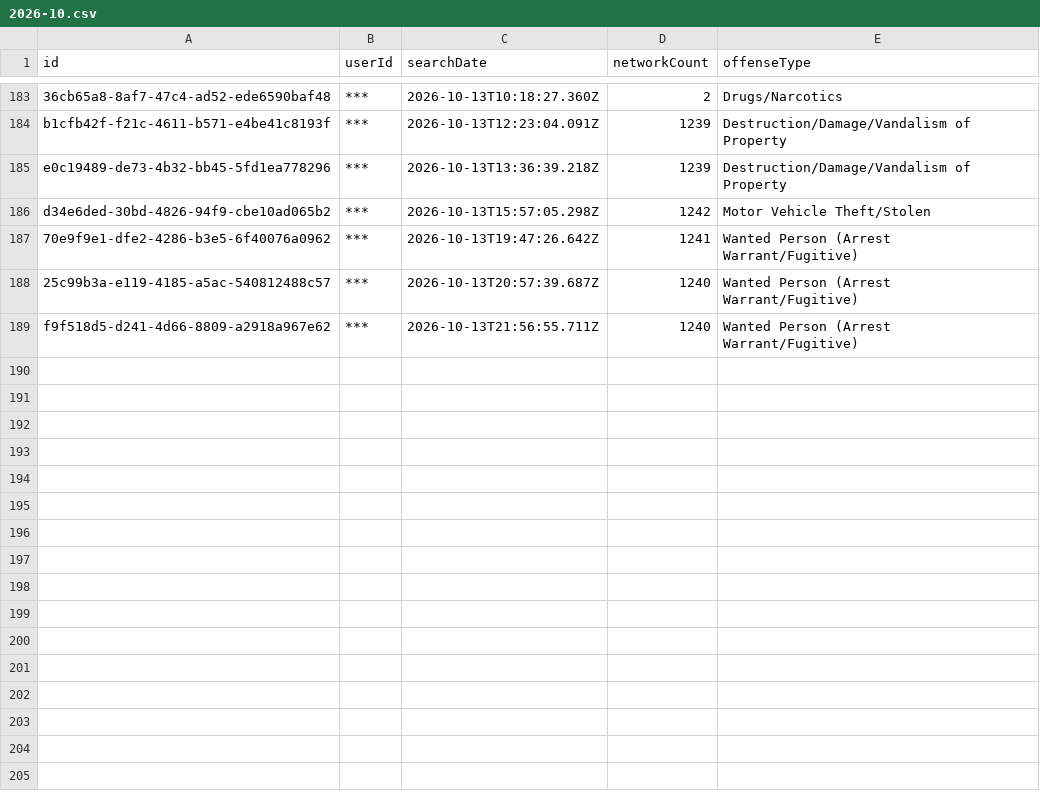
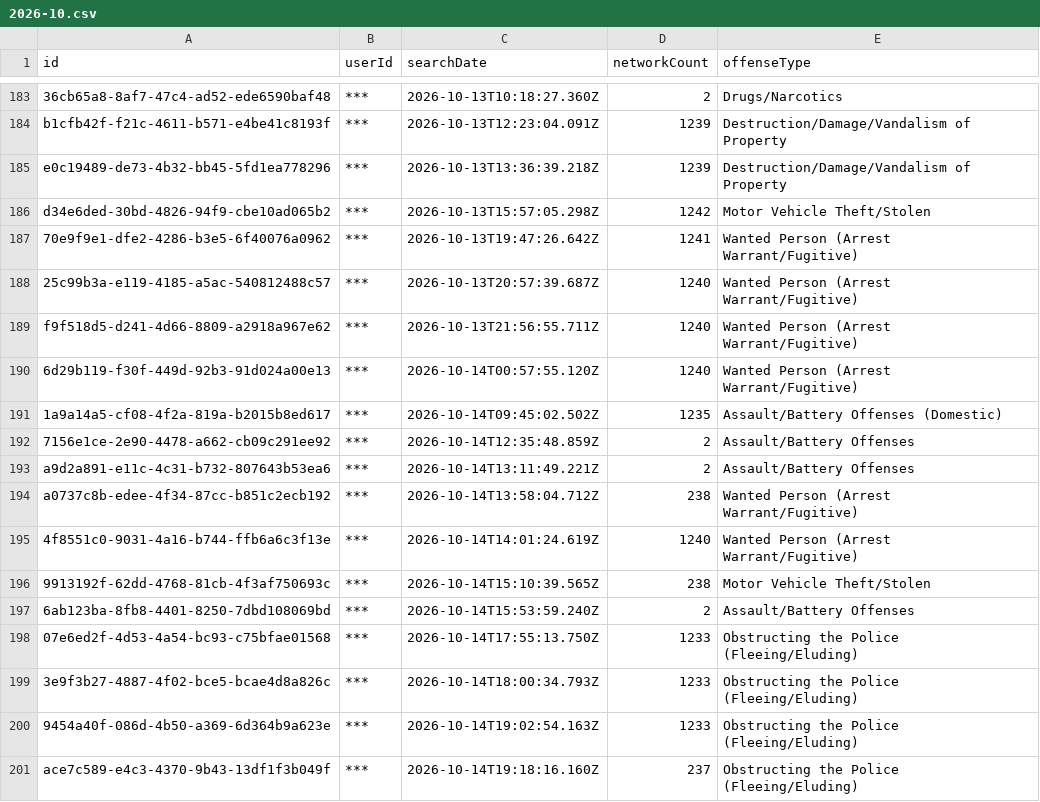
Before and after one commit to Cantica-Systems/mi-flock-transparency, a CSV file: wayne/data/taylor-city-pd/2026-10.csv, drawn as a sheet; only a part is shown, gaps mark what is left out.

Commit message:
Update at 2026-10-15T20:03Z (sumpter-twp-pd +0; taylor-city-pd +12)

```diff
--- a/wayne/data/taylor-city-pd/2026-10.csv
+++ b/wayne/data/taylor-city-pd/2026-10.csv
@@ -189 +189,13 @@ d34e6ded-30bd-4826-94f9-cbe10ad065b2,***,2026-10-13T15:57:05.298Z,1242,Motor Veh
 f9f518d5-d241-4d66-8809-a2918a967e62,***,2026-10-13T21:56:55.711Z,1240,Wanted Person (Arrest Warrant/Fugitive)
+6d29b119-f30f-449d-92b3-91d024a00e13,***,2026-10-14T00:57:55.120Z,1240,Wanted Person (Arrest Warrant/Fugitive)
+1a9a14a5-cf08-4f2a-819a-b2015b8ed617,***,2026-10-14T09:45:02.502Z,1235,Assault/Battery Offenses (Domestic)
+7156e1ce-2e90-4478-a662-cb09c291ee92,***,2026-10-14T12:35:48.859Z,2,Assault/Battery Offenses
+a9d2a891-e11c-4c31-b732-807643b53ea6,***,2026-10-14T13:11:49.221Z,2,Assault/Battery Offenses
+a0737c8b-edee-4f34-87cc-b851c2ecb192,***,2026-10-14T13:58:04.712Z,238,Wanted Person (Arrest Warrant/Fugitive)
+4f8551c0-9031-4a16-b744-ffb6a6c3f13e,***,2026-10-14T14:01:24.619Z,1240,Wanted Person (Arrest Warrant/Fugitive)
+9913192f-62dd-4768-81cb-4f3af750693c,***,2026-10-14T15:10:39.565Z,238,Motor Vehicle Theft/Stolen
+6ab123ba-8fb8-4401-8250-7dbd108069bd,***,2026-10-14T15:53:59.240Z,2,Assault/Battery Offenses
+07e6ed2f-4d53-4a54-bc93-c75bfae01568,***,2026-10-14T17:55:13.750Z,1233,Obstructing the Police (Fleeing/Eluding)
+3e9f3b27-4887-4f02-bce5-bcae4d8a826c,***,2026-10-14T18:00:34.793Z,1233,Obstructing the Police (Fleeing/Eluding)
+9454a40f-086d-4b50-a369-6d364b9a623e,***,2026-10-14T19:02:54.163Z,1233,Obstructing the Police (Fleeing/Eluding)
+ace7c589-e4c3-4370-9b43-13df1f3b049f,***,2026-10-14T19:18:16.160Z,237,Obstructing the Police (Fleeing/Eluding)
```
Also changed, not shown: wayne/data/sumpter-twp-pd/stats.csv, wayne/data/taylor-city-pd/stats.csv, 6 other files.
